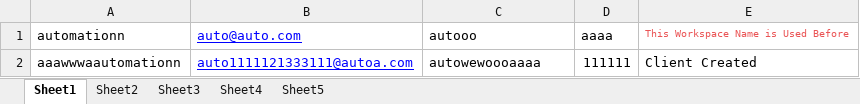
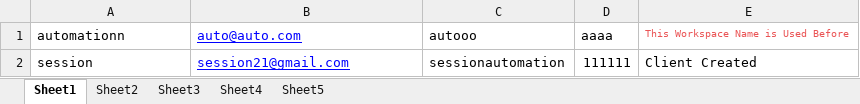
Before and after one commit to hadeer1993/Omniful, an Excel workbook: ExcelSheets/ExcelSheets.xlsx, sheet Sheet1, drawn as a sheet; values as stored, in another font and other column widths than the file's, no borders; removed rows and columns are numbered as before the commit, all else as after; the diff names each change by its address in the sheet, - before the commit and + after, or states it on an @@ line.

```diff
--- a/ExcelSheets/ExcelSheets.xlsx (sheet Sheet1)
+++ b/ExcelSheets/ExcelSheets.xlsx (sheet Sheet1)
-row 2: aaawwwaautomationn | auto1111121333111@autoa.com | autowewoooaaaa | 111111 | Client Created
+row 2: session | session21@gmail.com | sessionautomation | 111111 | Client Created
```
Also changed, not shown: sheet Sheet3, 20 other files.
